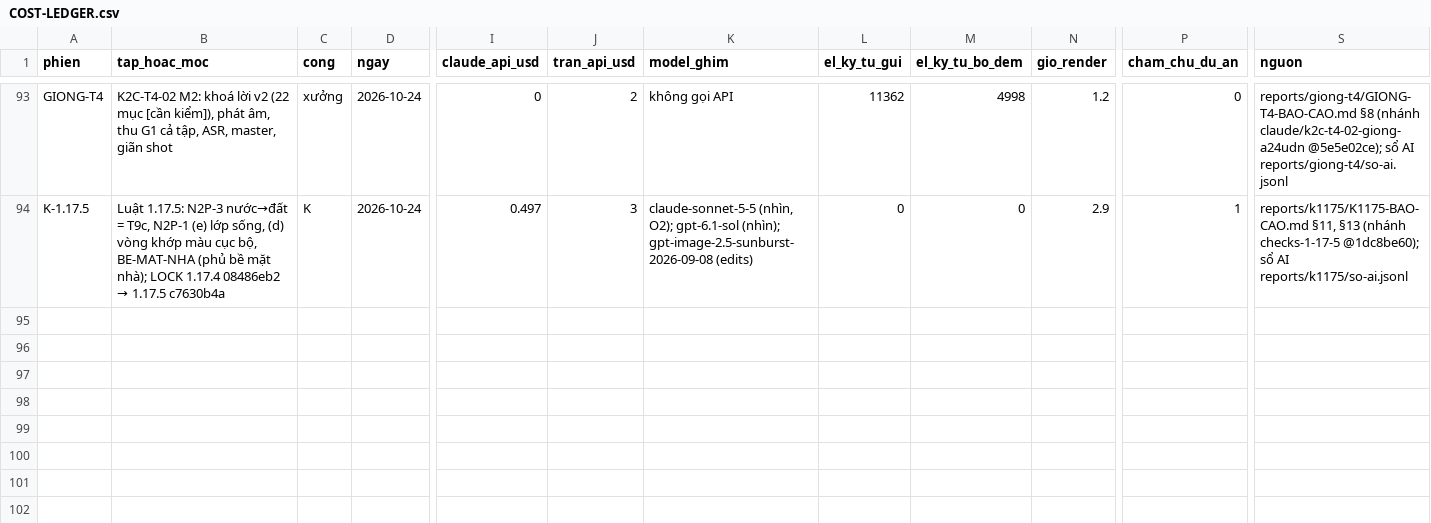
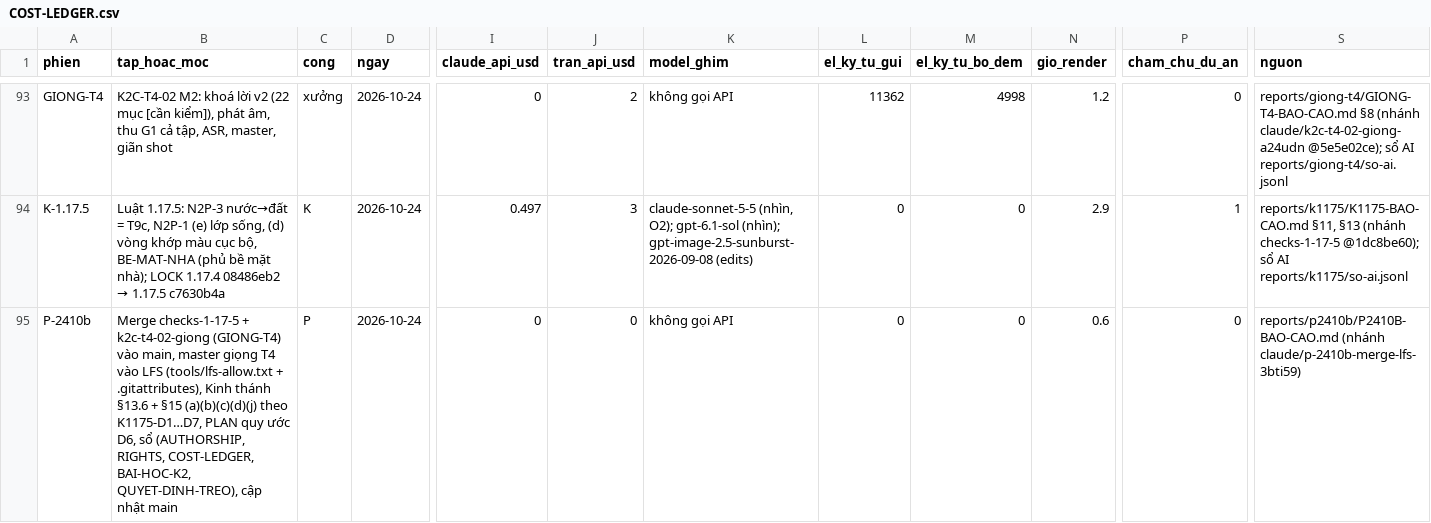
Before and after one commit to HungQuach301/cine-lab, a CSV file: COST-LEDGER.csv, drawn as a sheet; only a part is shown, gaps mark what is left out; rows hold the shown columns only; the diff names each change by its address in the sheet, - before the commit and + after, or states it on an @@ line.

```diff
--- a/COST-LEDGER.csv
+++ b/COST-LEDGER.csv
+row 95: P-2410b | Merge checks-1-17-5 + k2c-t4-02-giong (GIONG-T4) vào main, master giọng T4 vào LFS (tools/lfs-allow.txt + .gitattributes), Kinh thánh §13.6 + §15 (a)(b)(c)(d)(j) theo K1175-D1…D7, PLAN quy ước D6, sổ (AUTHORSHIP, RIGHTS, COST-LEDGER, BAI-HOC-K2, QUYET-DINH-TREO), cập nhật main | P | 2026-10-24 | 0 | 0 | không gọi API | 0 | 0 | 0.6 | 0 | reports/p2410b/P2410B-BAO-CAO.md (nhánh claude/p-2410b-merge-lfs-3bti59)
```
Also changed, not shown: 3 other files.
